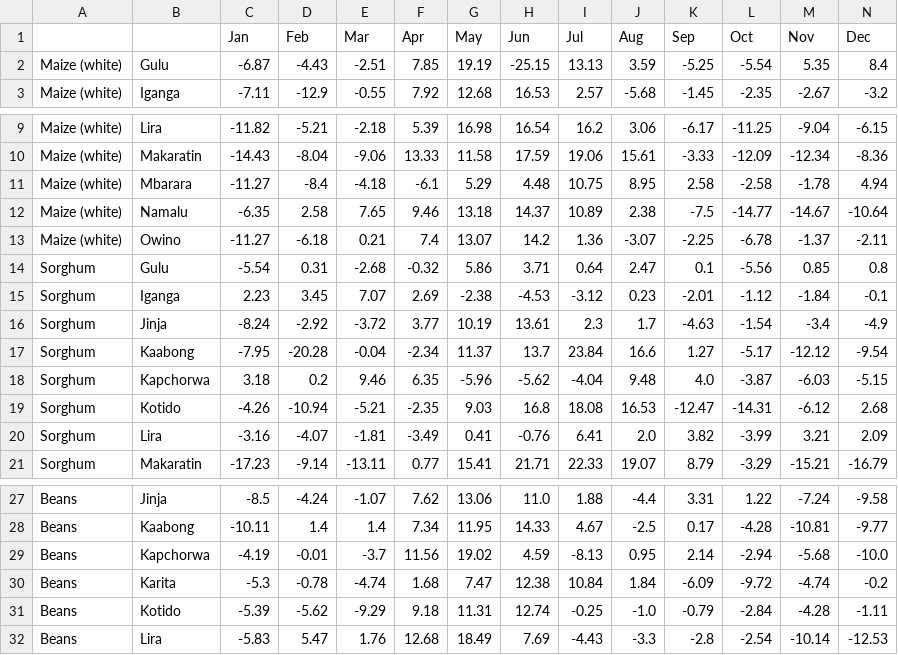
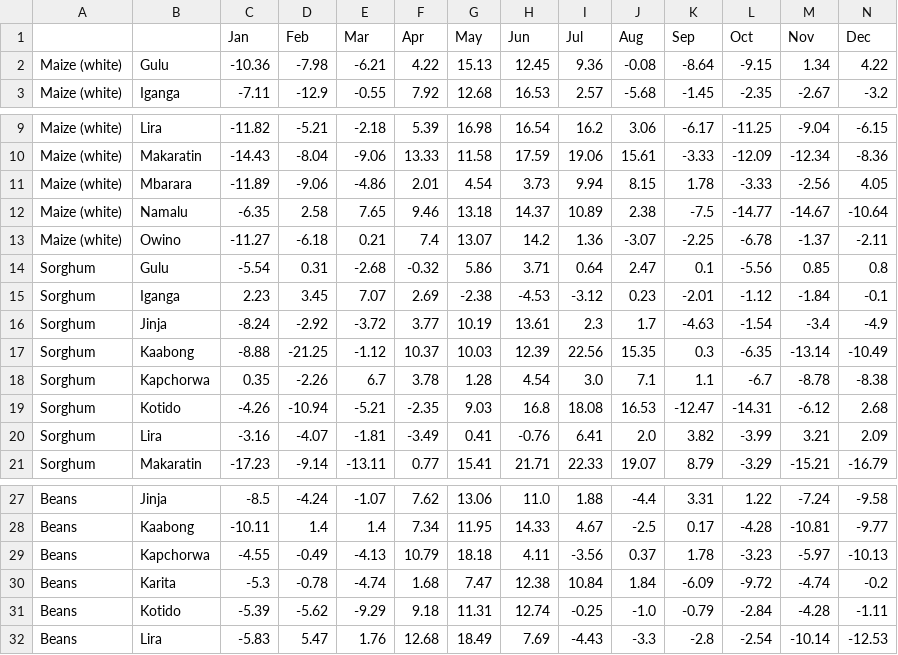
Before and after one commit to TayeRuta/uganda-food-prices, a CSV file: data/processed/seasonal_price_profiles.csv, drawn as a sheet; only a part is shown, gaps mark what is left out; removed rows and columns are numbered as before the commit, all else as after; rows hold the shown columns only; the diff names each change by its address in the sheet, - before the commit and + after, or states it on an @@ line.

```diff
--- a/data/processed/seasonal_price_profiles.csv
+++ b/data/processed/seasonal_price_profiles.csv
-row 2: Maize (white) | Gulu | -6.87 | -4.43 | -2.51 | 7.85 | 19.19 | -25.15 | 13.13 | 3.59 | -5.25 | -5.54 | 5.35 | 8.4
+row 2: Maize (white) | Gulu | -10.36 | -7.98 | -6.21 | 4.22 | 15.13 | 12.45 | 9.36 | -0.08 | -8.64 | -9.15 | 1.34 | 4.22
-row 11: Maize (white) | Mbarara | -11.27 | -8.4 | -4.18 | -6.1 | 5.29 | 4.48 | 10.75 | 8.95 | 2.58 | -2.58 | -1.78 | 4.94
+row 11: Maize (white) | Mbarara | -11.89 | -9.06 | -4.86 | 2.01 | 4.54 | 3.73 | 9.94 | 8.15 | 1.78 | -3.33 | -2.56 | 4.05
-row 17: Sorghum | Kaabong | -7.95 | -20.28 | -0.04 | -2.34 | 11.37 | 13.7 | 23.84 | 16.6 | 1.27 | -5.17 | -12.12 | -9.54
-row 18: Sorghum | Kapchorwa | 3.18 | 0.2 | 9.46 | 6.35 | -5.96 | -5.62 | -4.04 | 9.48 | 4.0 | -3.87 | -6.03 | -5.15
+row 17: Sorghum | Kaabong | -8.88 | -21.25 | -1.12 | 10.37 | 10.03 | 12.39 | 22.56 | 15.35 | 0.3 | -6.35 | -13.14 | -10.49
+row 18: Sorghum | Kapchorwa | 0.35 | -2.26 | 6.7 | 3.78 | 1.28 | 4.54 | 3.0 | 7.1 | 1.1 | -6.7 | -8.78 | -8.38
-row 29: Beans | Kapchorwa | -4.19 | -0.01 | -3.7 | 11.56 | 19.02 | 4.59 | -8.13 | 0.95 | 2.14 | -2.94 | -5.68 | -10.0
+row 29: Beans | Kapchorwa | -4.55 | -0.49 | -4.13 | 10.79 | 18.18 | 4.11 | -3.56 | 0.37 | 1.78 | -3.23 | -5.97 | -10.13
```
Also changed, not shown: data/processed/iod_price_effects.csv, data/processed/karamoja_market_integration.csv, 11 other files.
